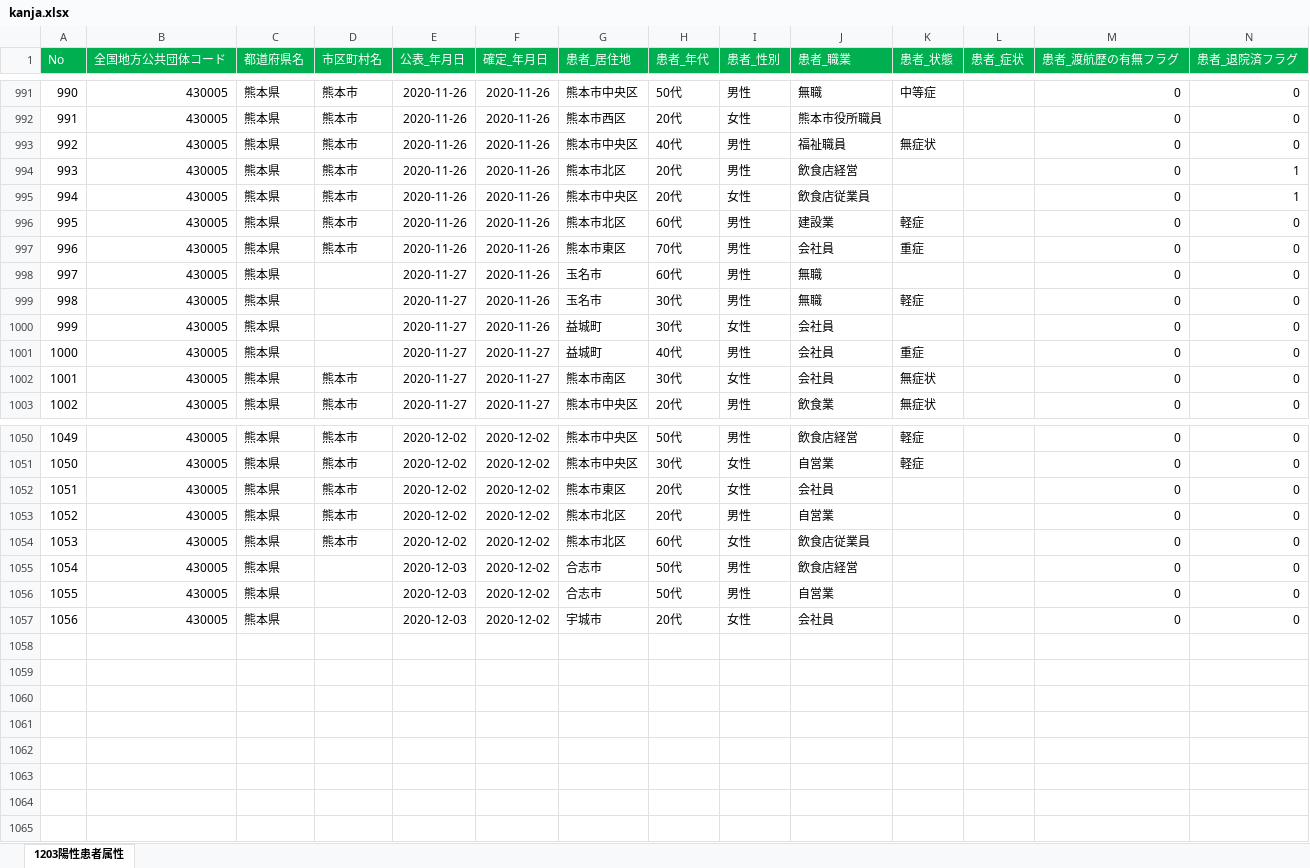
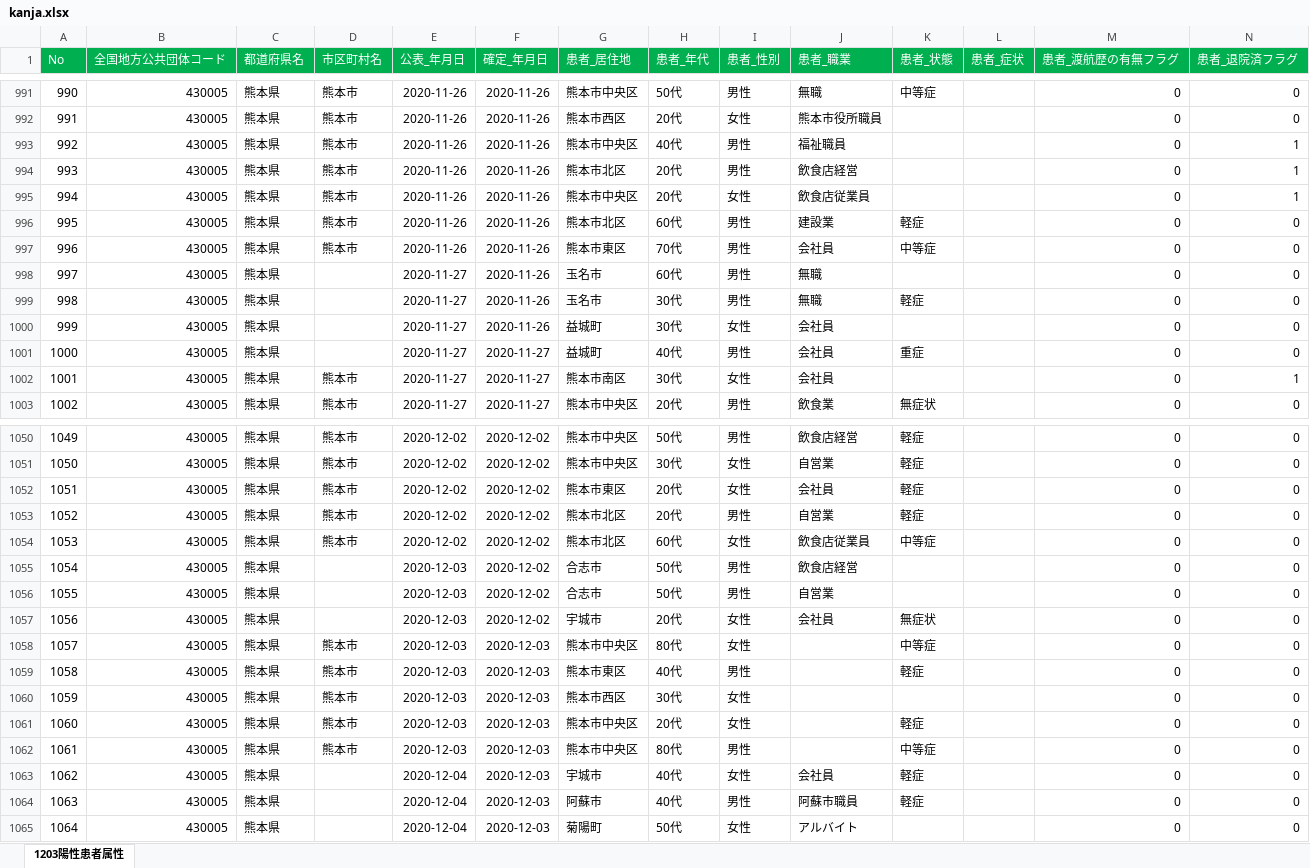
Before and after one commit to imabari/kumamoto-covid19, an Excel workbook: kanja.xlsx, sheet 1203陽性患者属性, drawn as a sheet; only a part is shown, gaps mark what is left out; values as stored, in another font and other column widths than the file's, no borders; rows hold the shown columns only; the diff covers the shown part only; the diff names each change by its address in the sheet, - before the commit and + after, or states it on an @@ line.

```diff
--- a/kanja.xlsx (sheet 1203陽性患者属性)
+++ b/kanja.xlsx (sheet 1203陽性患者属性)
-K993 (患者_状態): 無症状
+K993 (患者_状態): (empty)
-N993 (患者_退院済フラグ): 0
+N993 (患者_退院済フラグ): 1
-K997 (患者_状態): 重症
+K997 (患者_状態): 中等症
-K1002 (患者_状態): 無症状
+K1002 (患者_状態): (empty)
-N1002 (患者_退院済フラグ): 0
+N1002 (患者_退院済フラグ): 1
-K1052:K1053 (患者_状態): (empty)
+K1052:K1053 (患者_状態): 軽症
-K1054 (患者_状態): (empty)
+K1054 (患者_状態): 中等症
-K1057 (患者_状態): (empty)
+K1057 (患者_状態): 無症状
+row 1058: 1057 | 430005 | 熊本県 | 熊本市 | 2020-12-03 | 2020-12-03 | 熊本市中央区 | 80代 | 女性 |  | 中等症 |  | 0 | 0
+row 1059: 1058 | 430005 | 熊本県 | 熊本市 | 2020-12-03 | 2020-12-03 | 熊本市東区 | 40代 | 男性 |  | 軽症 |  | 0 | 0
+row 1060: 1059 | 430005 | 熊本県 | 熊本市 | 2020-12-03 | 2020-12-03 | 熊本市西区 | 30代 | 女性 |  |  |  | 0 | 0
+row 1061: 1060 | 430005 | 熊本県 | 熊本市 | 2020-12-03 | 2020-12-03 | 熊本市中央区 | 20代 | 女性 |  | 軽症 |  | 0 | 0
+row 1062: 1061 | 430005 | 熊本県 | 熊本市 | 2020-12-03 | 2020-12-03 | 熊本市中央区 | 80代 | 男性 |  | 中等症 |  | 0 | 0
+row 1063: 1062 | 430005 | 熊本県 |  | 2020-12-04 | 2020-12-03 | 宇城市 | 40代 | 女性 | 会社員 | 軽症 |  | 0 | 0
+row 1064: 1063 | 430005 | 熊本県 |  | 2020-12-04 | 2020-12-03 | 阿蘇市 | 40代 | 男性 | 阿蘇市職員 | 軽症 |  | 0 | 0
+row 1065: 1064 | 430005 | 熊本県 |  | 2020-12-04 | 2020-12-03 | 菊陽町 | 50代 | 女性 | アルバイト |  |  | 0 | 0
```
Also changed, not shown: 9 edited cells elsewhere in this sheet, kensa.xlsx, 1 other file.
